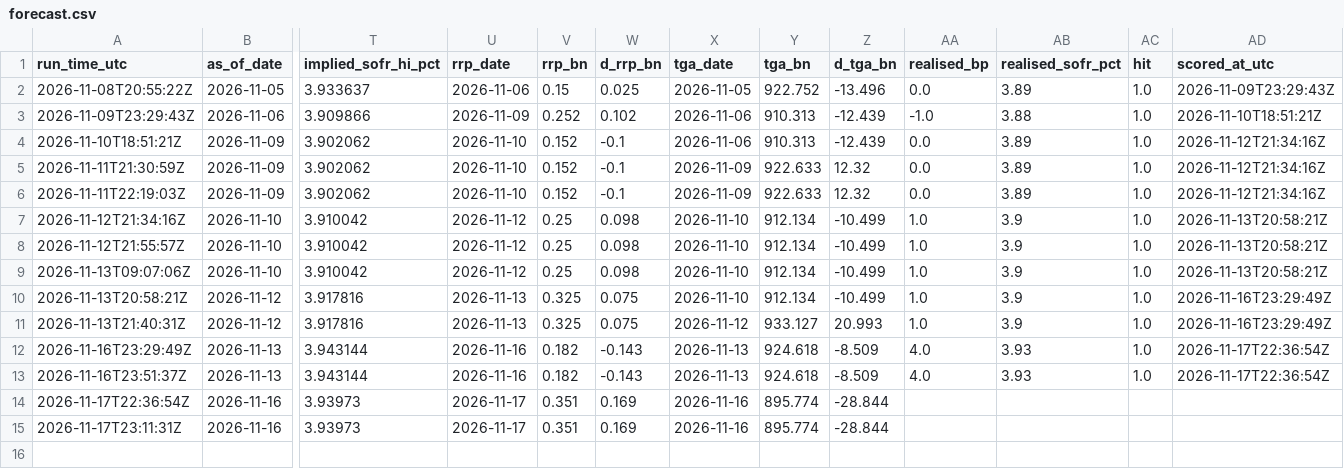
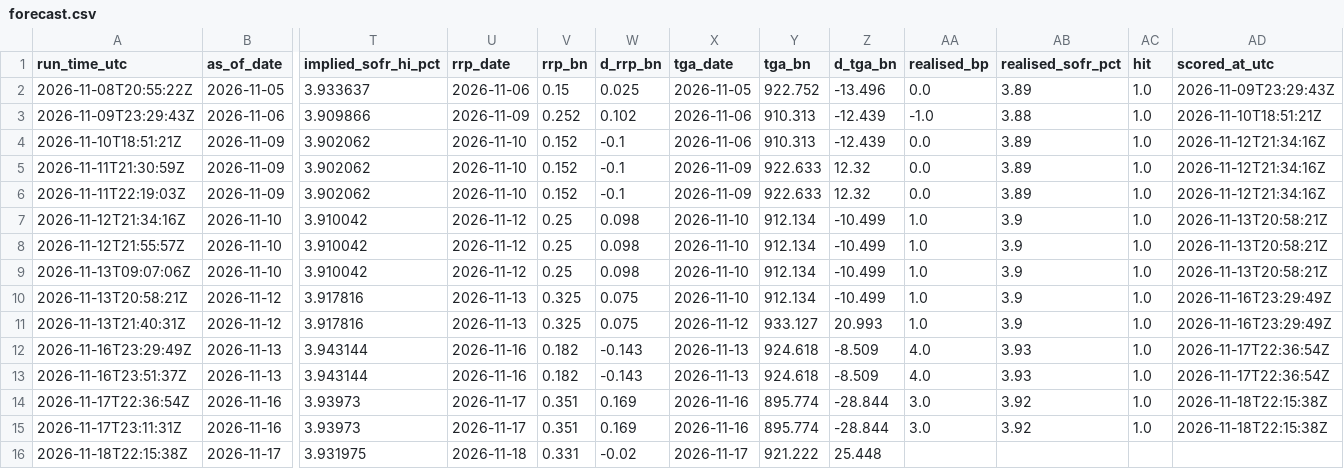
Before and after one commit to olivettieugenie-prog/repo-corridor, a CSV file: data/live/forecast.csv, drawn as a sheet; only a part is shown, gaps mark what is left out; rows hold the shown columns only; the diff names each change by its address in the sheet, - before the commit and + after, or states it on an @@ line.

```diff
--- a/data/live/forecast.csv
+++ b/data/live/forecast.csv
-AA14:AA15 (realised_bp): (empty)
+AA14:AA15 (realised_bp): 3.0
-AB14:AB15 (realised_sofr_pct): (empty)
+AB14:AB15 (realised_sofr_pct): 3.92
-AC14:AC15 (hit): (empty)
+AC14:AC15 (hit): 1.0
-AD14:AD15 (scored_at_utc): (empty)
+AD14:AD15 (scored_at_utc): 2026-11-18T22:15:38Z
+row 16: 2026-11-18T22:15:38Z | 2026-11-17 | 3.931975 | 2026-11-18 | 0.331 | -0.02 | 2026-11-17 | 921.222 | 25.448
```
Also changed, not shown: data/live/daily.csv, data/live/forward.csv.
